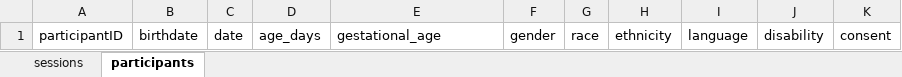
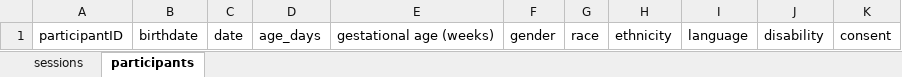
Before and after one commit to databrary/curation, an Excel workbook: spec/templates/ingest_template.xlsx, sheet participants, drawn as a sheet; values as stored, in another font and other column widths than the file's, no borders; the diff names each change by its address in the sheet, - before the commit and + after, or states it on an @@ line.

Commit message:
update templates

```diff
--- a/spec/templates/ingest_template.xlsx (sheet participants)
+++ b/spec/templates/ingest_template.xlsx (sheet participants)
-E1: gestational_age
+E1: gestational age (weeks)
```
Also changed, not shown: 1 other file.
